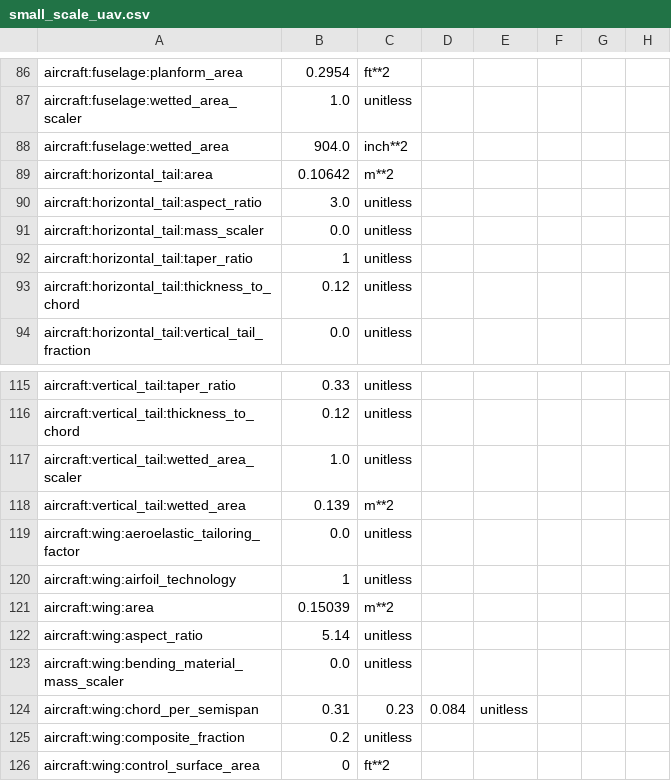
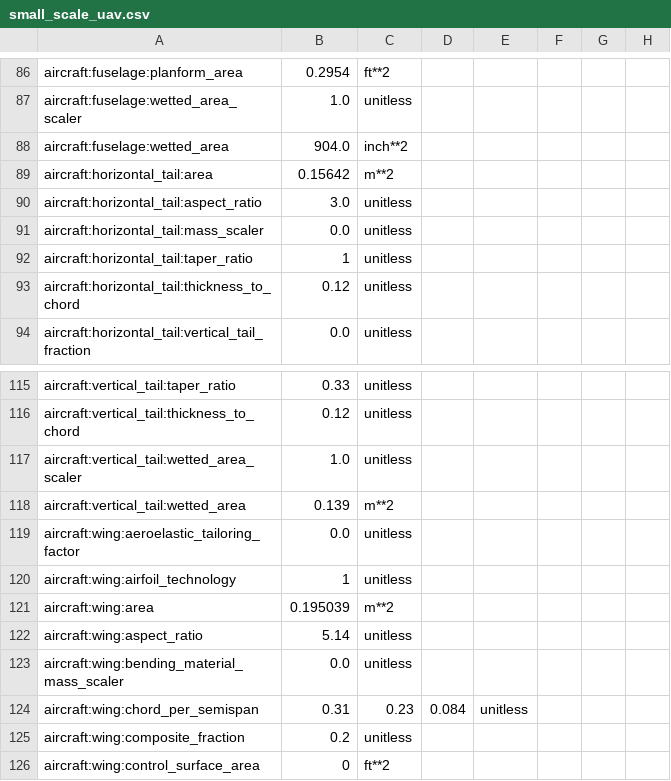
Before and after one commit to Kenneth-T-Moore/Aviary, a CSV file: aviary/models/aircraft/test_aircraft/small_scale_uav.csv, drawn as a sheet; only a part is shown, gaps mark what is left out; the diff names each change by its address in the sheet, - before the commit and + after, or states it on an @@ line.

```diff
--- a/aviary/models/aircraft/test_aircraft/small_scale_uav.csv
+++ b/aviary/models/aircraft/test_aircraft/small_scale_uav.csv
-B89: 0.10642
+B89: 0.15642
-B121: 0.15039
+B121: 0.195039
```
Also changed, not shown: 3 other files.
